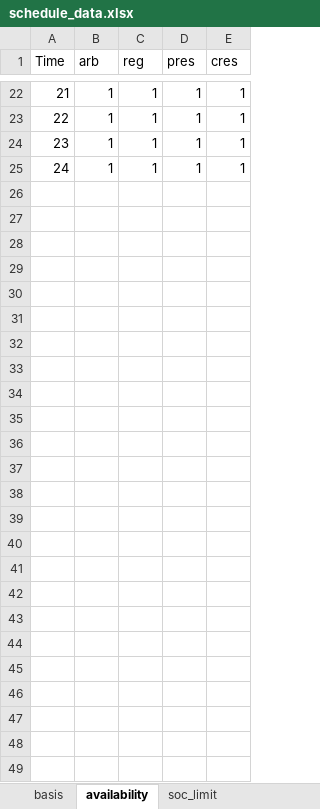
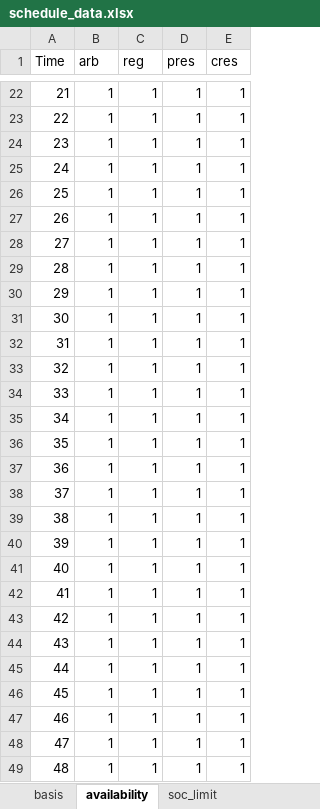
Before and after one commit to AlmostDoneButNever/bess-optimizer, an Excel workbook: data/schedule_data.xlsx, sheet availability, drawn as a sheet; only a part is shown, gaps mark what is left out; values as stored, in another font and other column widths than the file's, no borders; the diff names each change by its address in the sheet, - before the commit and + after, or states it on an @@ line.

```diff
--- a/data/schedule_data.xlsx (sheet availability)
+++ b/data/schedule_data.xlsx (sheet availability)
+row 26: 25 | 1 | 1 | 1 | 1
+row 27: 26 | 1 | 1 | 1 | 1
+row 28: 27 | 1 | 1 | 1 | 1
+row 29: 28 | 1 | 1 | 1 | 1
+row 30: 29 | 1 | 1 | 1 | 1
+row 31: 30 | 1 | 1 | 1 | 1
+row 32: 31 | 1 | 1 | 1 | 1
+row 33: 32 | 1 | 1 | 1 | 1
+row 34: 33 | 1 | 1 | 1 | 1
+row 35: 34 | 1 | 1 | 1 | 1
+row 36: 35 | 1 | 1 | 1 | 1
+row 37: 36 | 1 | 1 | 1 | 1
+row 38: 37 | 1 | 1 | 1 | 1
+row 39: 38 | 1 | 1 | 1 | 1
+row 40: 39 | 1 | 1 | 1 | 1
+row 41: 40 | 1 | 1 | 1 | 1
+row 42: 41 | 1 | 1 | 1 | 1
+row 43: 42 | 1 | 1 | 1 | 1
+row 44: 43 | 1 | 1 | 1 | 1
+row 45: 44 | 1 | 1 | 1 | 1
+row 46: 45 | 1 | 1 | 1 | 1
+row 47: 46 | 1 | 1 | 1 | 1
+row 48: 47 | 1 | 1 | 1 | 1
+row 49: 48 | 1 | 1 | 1 | 1
```
Also changed, not shown: sheet soc_limit, 47 other files.
